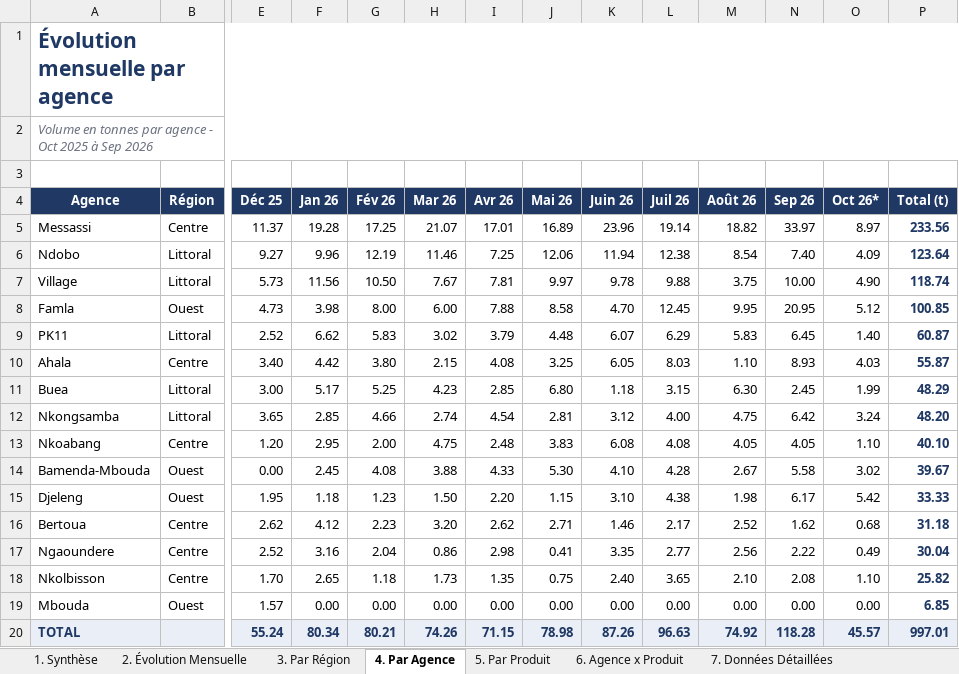
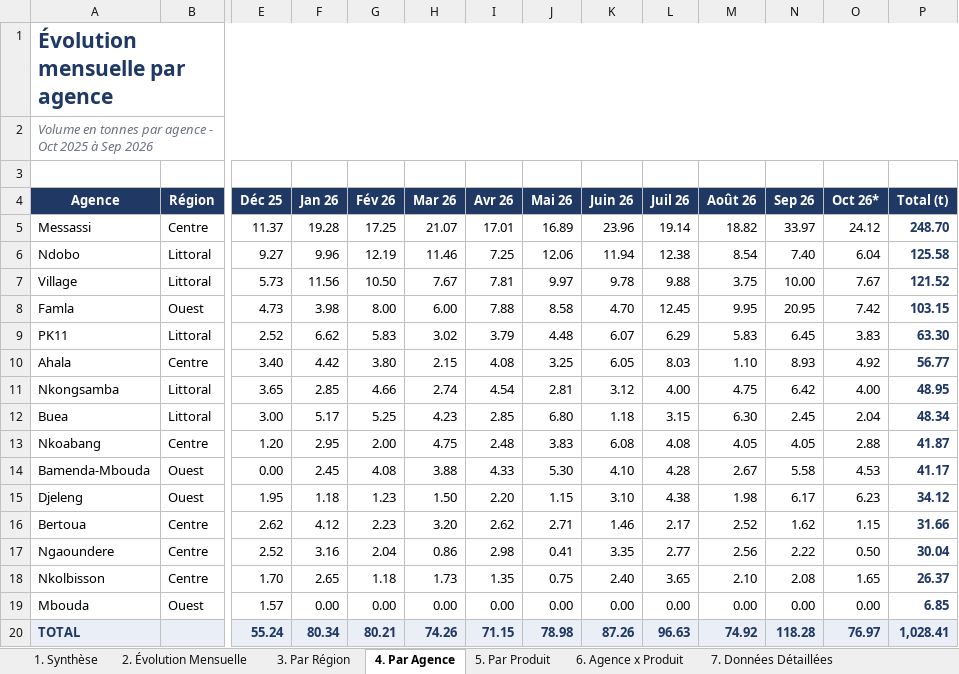
Before and after one commit to frwil/njs-sales-analysis, an Excel workbook: download/Analyse_Booster_Oct2025-Oct2026.xlsx, sheet 4. Par Agence, drawn as a sheet; only a part is shown, gaps mark what is left out; values as stored, in another font and other column widths than the file's, no borders; conditional formats not drawn; removed rows and columns are numbered as before the commit, all else as after; rows hold the shown columns only; the diff names each change by its address in the sheet, - before the commit and + after, or states it on an @@ line.

```diff
--- a/download/Analyse_Booster_Oct2025-Oct2026.xlsx (sheet 4. Par Agence)
+++ b/download/Analyse_Booster_Oct2025-Oct2026.xlsx (sheet 4. Par Agence)
-O5 (Oct 26*): 8.97
+O5 (Oct 26*): 24.12
-P5 (Total (t)): 233.56
+P5 (Total (t)): 248.70
-O6 (Oct 26*): 4.09
+O6 (Oct 26*): 6.04
-P6 (Total (t)): 123.64
+P6 (Total (t)): 125.58
-O7 (Oct 26*): 4.90
+O7 (Oct 26*): 7.67
-P7 (Total (t)): 118.74
+P7 (Total (t)): 121.52
-O8 (Oct 26*): 5.12
+O8 (Oct 26*): 7.42
-P8 (Total (t)): 100.85
+P8 (Total (t)): 103.15
-O9 (Oct 26*): 1.40
+O9 (Oct 26*): 3.83
-P9 (Total (t)): 60.87
+P9 (Total (t)): 63.30
-O10 (Oct 26*): 4.03
+O10 (Oct 26*): 4.92
-P10 (Total (t)): 55.87
+P10 (Total (t)): 56.77
-row 11: Buea | Littoral | 3.00 | 5.17 | 5.25 | 4.23 | 2.85 | 6.80 | 1.18 | 3.15 | 6.30 | 2.45 | 1.99 | 48.29
-O11 (Oct 26*): 3.24
+O11 (Oct 26*): 4.00
-P11 (Total (t)): 48.20
+P11 (Total (t)): 48.95
+row 12: Buea | Littoral | 3.00 | 5.17 | 5.25 | 4.23 | 2.85 | 6.80 | 1.18 | 3.15 | 6.30 | 2.45 | 2.04 | 48.34
-O13 (Oct 26*): 1.10
+O13 (Oct 26*): 2.88
-P13 (Total (t)): 40.10
+P13 (Total (t)): 41.87
-O14 (Oct 26*): 3.02
+O14 (Oct 26*): 4.53
-P14 (Total (t)): 39.67
+P14 (Total (t)): 41.17
-O15 (Oct 26*): 5.42
+O15 (Oct 26*): 6.23
-P15 (Total (t)): 33.33
+P15 (Total (t)): 34.12
-O16 (Oct 26*): 0.68
+O16 (Oct 26*): 1.15
-P16 (Total (t)): 31.18
+P16 (Total (t)): 31.66
-O17 (Oct 26*): 0.49
+O17 (Oct 26*): 0.50
-O18 (Oct 26*): 1.10
+O18 (Oct 26*): 1.65
-P18 (Total (t)): 25.82
+P18 (Total (t)): 26.37
-O20 (Oct 26*): 45.57
+O20 (Oct 26*): 76.97
-P20 (Total (t)): 997.01
+P20 (Total (t)): 1,028.41
```
Also changed, not shown: sheet 7. Données Détaillées, sheet 6. Agence x Produit, sheet 1. Synthèse, sheet 5. Par Produit, sheet 2. Évolution Mensuelle, sheet 3. Par Région, download/analyse_soja_octobre.xlsx, 58 other files.
